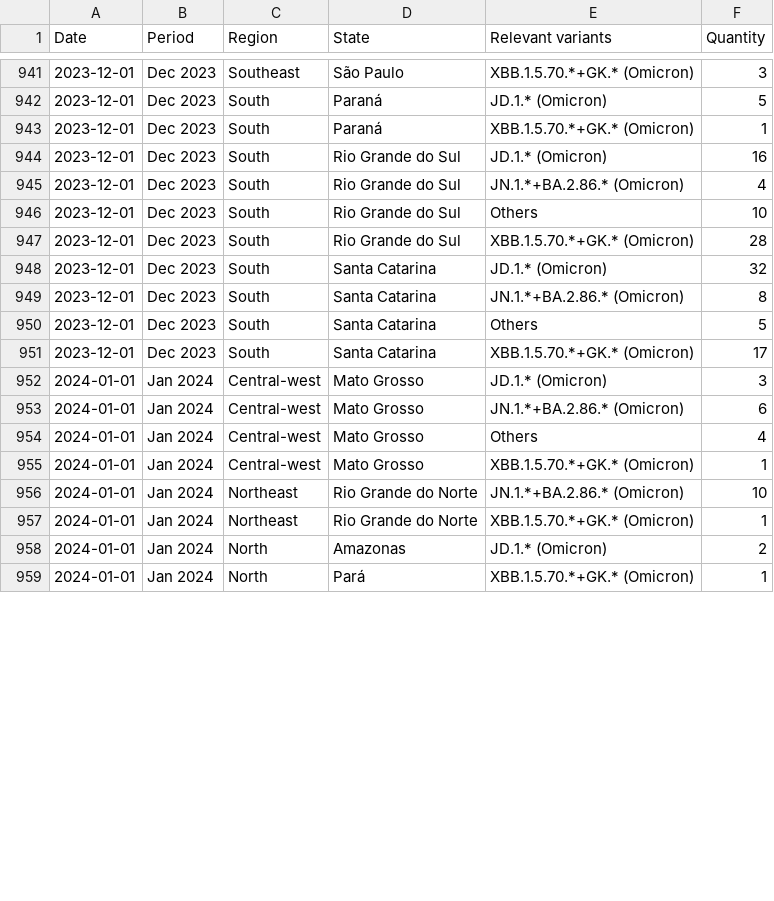
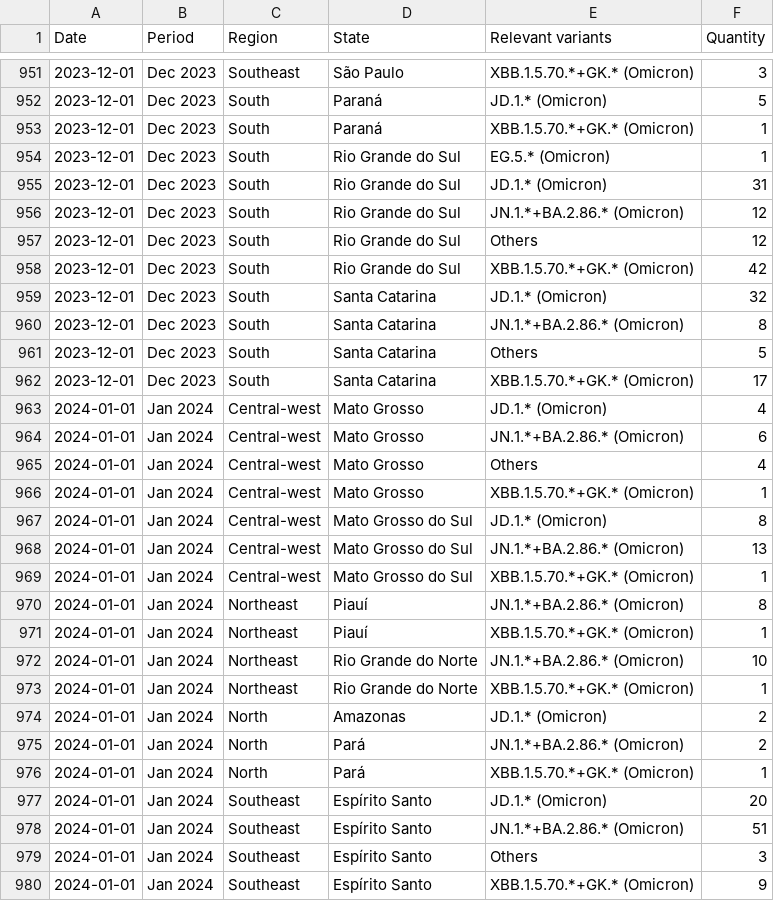
Before and after one commit to vanleiko/RedeGenomica, a CSV file: dfVariantes_EN.csv, drawn as a sheet; only a part is shown, gaps mark what is left out; the diff covers the shown part only.

```diff
--- a/dfVariantes_EN.csv
+++ b/dfVariantes_EN.csv
@@ -943,6 +953,7 @@ Date,Period,Region,State,Relevant variants,Quantity
 2023-12-01,Dec 2023,South,Paraná,XBB.1.5.70.*+GK.* (Omicron),1
-2023-12-01,Dec 2023,South,Rio Grande do Sul,JD.1.* (Omicron),16
-2023-12-01,Dec 2023,South,Rio Grande do Sul,JN.1.*+BA.2.86.* (Omicron),4
-2023-12-01,Dec 2023,South,Rio Grande do Sul,Others,10
-2023-12-01,Dec 2023,South,Rio Grande do Sul,XBB.1.5.70.*+GK.* (Omicron),28
+2023-12-01,Dec 2023,South,Rio Grande do Sul,EG.5.* (Omicron),1
+2023-12-01,Dec 2023,South,Rio Grande do Sul,JD.1.* (Omicron),31
+2023-12-01,Dec 2023,South,Rio Grande do Sul,JN.1.*+BA.2.86.* (Omicron),12
+2023-12-01,Dec 2023,South,Rio Grande do Sul,Others,12
+2023-12-01,Dec 2023,South,Rio Grande do Sul,XBB.1.5.70.*+GK.* (Omicron),42
 2023-12-01,Dec 2023,South,Santa Catarina,JD.1.* (Omicron),32
@@ -951,3 +962,3 @@ Date,Period,Region,State,Relevant variants,Quantity
 2023-12-01,Dec 2023,South,Santa Catarina,XBB.1.5.70.*+GK.* (Omicron),17
-2024-01-01,Jan 2024,Central-west,Mato Grosso,JD.1.* (Omicron),3
+2024-01-01,Jan 2024,Central-west,Mato Grosso,JD.1.* (Omicron),4
 2024-01-01,Jan 2024,Central-west,Mato Grosso,JN.1.*+BA.2.86.* (Omicron),6
@@ -955,2 +966,7 @@ Date,Period,Region,State,Relevant variants,Quantity
 2024-01-01,Jan 2024,Central-west,Mato Grosso,XBB.1.5.70.*+GK.* (Omicron),1
+2024-01-01,Jan 2024,Central-west,Mato Grosso do Sul,JD.1.* (Omicron),8
+2024-01-01,Jan 2024,Central-west,Mato Grosso do Sul,JN.1.*+BA.2.86.* (Omicron),13
+2024-01-01,Jan 2024,Central-west,Mato Grosso do Sul,XBB.1.5.70.*+GK.* (Omicron),1
+2024-01-01,Jan 2024,Northeast,Piauí,JN.1.*+BA.2.86.* (Omicron),8
+2024-01-01,Jan 2024,Northeast,Piauí,XBB.1.5.70.*+GK.* (Omicron),1
 2024-01-01,Jan 2024,Northeast,Rio Grande do Norte,JN.1.*+BA.2.86.* (Omicron),10
@@ -958,2 +974,7 @@ Date,Period,Region,State,Relevant variants,Quantity
 2024-01-01,Jan 2024,North,Amazonas,JD.1.* (Omicron),2
+2024-01-01,Jan 2024,North,Pará,JN.1.*+BA.2.86.* (Omicron),2
 2024-01-01,Jan 2024,North,Pará,XBB.1.5.70.*+GK.* (Omicron),1
+2024-01-01,Jan 2024,Southeast,Espírito Santo,JD.1.* (Omicron),20
+2024-01-01,Jan 2024,Southeast,Espírito Santo,JN.1.*+BA.2.86.* (Omicron),51
+2024-01-01,Jan 2024,Southeast,Espírito Santo,Others,3
+2024-01-01,Jan 2024,Southeast,Espírito Santo,XBB.1.5.70.*+GK.* (Omicron),9
```
Also changed, not shown: 11 added rows and 25 edited cells elsewhere in this file, dfLinhagens_EN.csv, dfLinhagens_ES.csv, 10 other files.
